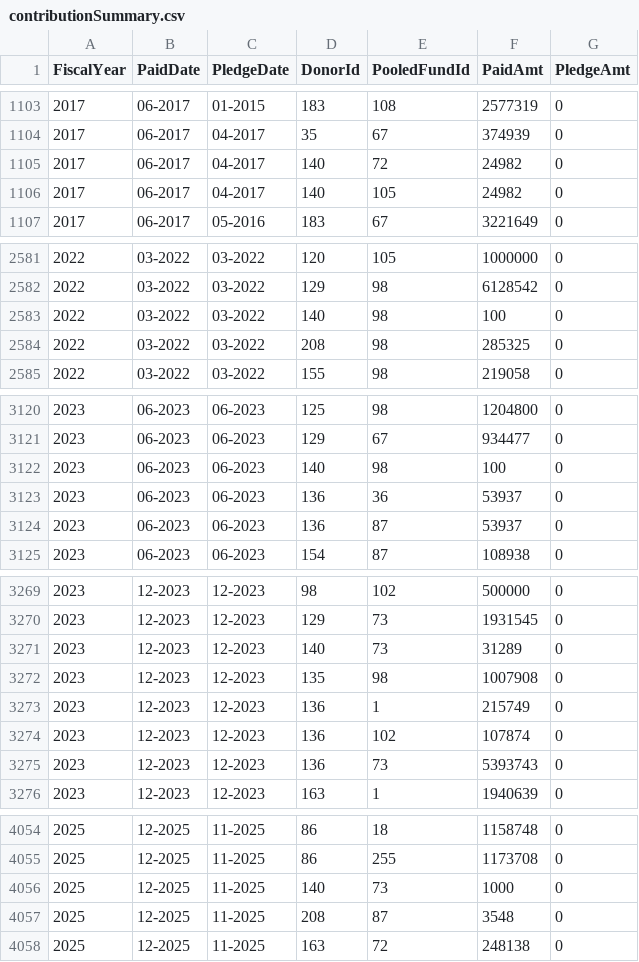
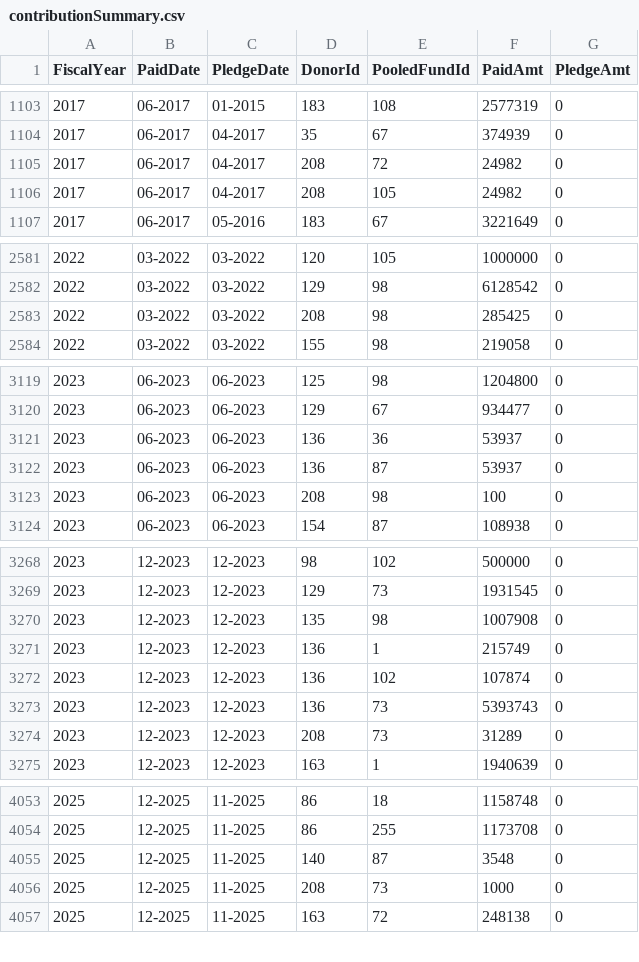
Before and after one commit to CBPFGMS/pfbi-data, a CSV file: contributionSummary.csv, drawn as a sheet; only a part is shown, gaps mark what is left out; the diff covers the shown part only.

```diff
--- a/contributionSummary.csv
+++ b/contributionSummary.csv
@@ -1104,4 +1104,4 @@ FiscalYear,PaidDate,PledgeDate,DonorId,PooledFundId,PaidAmt,PledgeAmt
 2017,06-2017,04-2017,35,67,374939,0
-2017,06-2017,04-2017,140,72,24982,0
-2017,06-2017,04-2017,140,105,24982,0
+2017,06-2017,04-2017,208,72,24982,0
+2017,06-2017,04-2017,208,105,24982,0
 2017,06-2017,05-2016,183,67,3221649,0
@@ -2582,4 +2582,3 @@ FiscalYear,PaidDate,PledgeDate,DonorId,PooledFundId,PaidAmt,PledgeAmt
 2022,03-2022,03-2022,129,98,6128542,0
-2022,03-2022,03-2022,140,98,100,0
-2022,03-2022,03-2022,208,98,285325,0
+2022,03-2022,03-2022,208,98,285425,0
 2022,03-2022,03-2022,155,98,219058,0
@@ -3121,5 +3120,5 @@ FiscalYear,PaidDate,PledgeDate,DonorId,PooledFundId,PaidAmt,PledgeAmt
 2023,06-2023,06-2023,129,67,934477,0
-2023,06-2023,06-2023,140,98,100,0
 2023,06-2023,06-2023,136,36,53937,0
 2023,06-2023,06-2023,136,87,53937,0
+2023,06-2023,06-2023,208,98,100,0
 2023,06-2023,06-2023,154,87,108938,0
@@ -3270,3 +3269,2 @@ FiscalYear,PaidDate,PledgeDate,DonorId,PooledFundId,PaidAmt,PledgeAmt
 2023,12-2023,12-2023,129,73,1931545,0
-2023,12-2023,12-2023,140,73,31289,0
 2023,12-2023,12-2023,135,98,1007908,0
@@ -3275,2 +3273,3 @@ FiscalYear,PaidDate,PledgeDate,DonorId,PooledFundId,PaidAmt,PledgeAmt
 2023,12-2023,12-2023,136,73,5393743,0
+2023,12-2023,12-2023,208,73,31289,0
 2023,12-2023,12-2023,163,1,1940639,0
@@ -4055,4 +4054,4 @@ FiscalYear,PaidDate,PledgeDate,DonorId,PooledFundId,PaidAmt,PledgeAmt
 2025,12-2025,11-2025,86,255,1173708,0
-2025,12-2025,11-2025,140,73,1000,0
-2025,12-2025,11-2025,208,87,3548,0
+2025,12-2025,11-2025,140,87,3548,0
+2025,12-2025,11-2025,208,73,1000,0
 2025,12-2025,11-2025,163,72,248138,0
```
Also changed, not shown: 7 edited cells elsewhere in this file, contributionSummarySankey.csv, contributionbycerfcbpf.csv, 6 other files.
